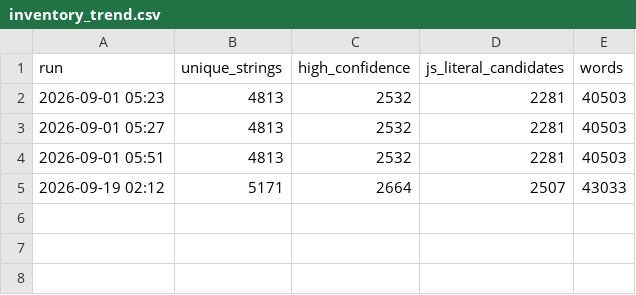
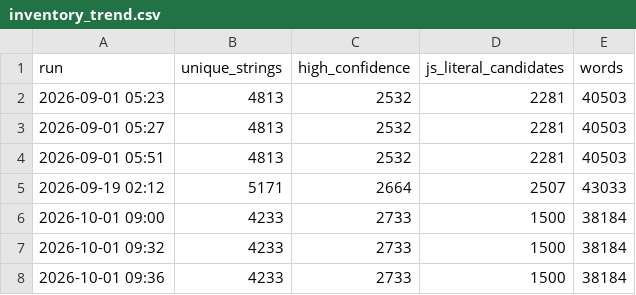
Before and after one commit to dmcontiki2/marketsquare, a CSV file: i18n/inventory_trend.csv, drawn as a sheet; the diff names each change by its address in the sheet, - before the commit and + after, or states it on an @@ line.

```diff
--- a/i18n/inventory_trend.csv
+++ b/i18n/inventory_trend.csv
+row 6: 2026-10-01 09:00 | 4233 | 2733 | 1500 | 38184
+row 7: 2026-10-01 09:32 | 4233 | 2733 | 1500 | 38184
+row 8: 2026-10-01 09:36 | 4233 | 2733 | 1500 | 38184
```
Also changed, not shown: 20 other files.
